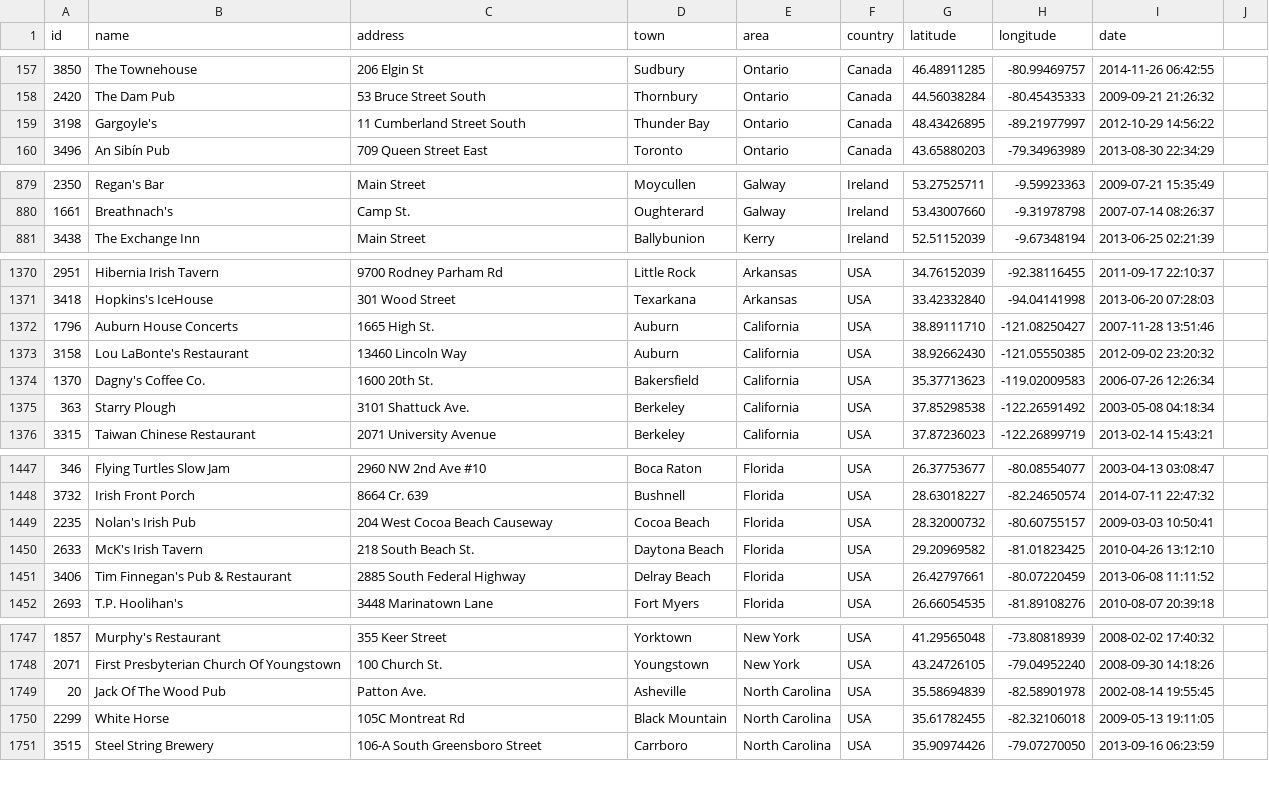
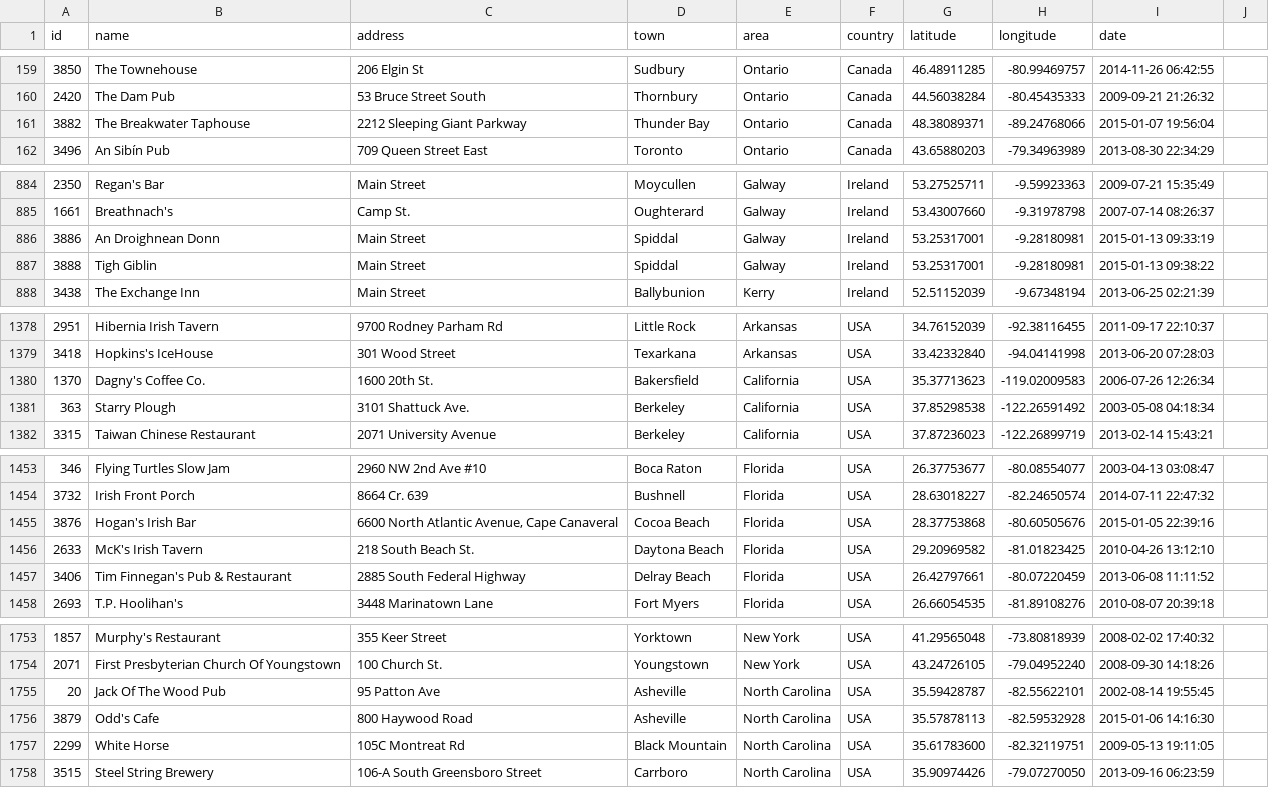
Before and after one commit to adactio/TheSession-data, a CSV file: csv/sessions.csv, drawn as a sheet; only a part is shown, gaps mark what is left out; the diff covers the shown part only.

```diff
--- a/csv/sessions.csv
+++ b/csv/sessions.csv
@@ -158,3 +160,3 @@
 2420,"The Dam Pub","53 Bruce Street South","Thornbury","Ontario","Canada",44.56038284,-80.45435333,"2009-09-21 21:26:32"
-3198,"Gargoyle's","11 Cumberland Street South","Thunder Bay","Ontario","Canada",48.43426895,-89.21977997,"2012-10-29 14:56:22"
+3882,"The Breakwater Taphouse","2212 Sleeping Giant Parkway","Thunder Bay","Ontario","Canada",48.38089371,-89.24768066,"2015-01-07 19:56:04"
 3496,"An Sibín Pub","709 Queen Street East","Toronto","Ontario","Canada",43.65880203,-79.34963989,"2013-08-30 22:34:29"
@@ -880,2 +885,4 @@
 1661,"Breathnach's","Camp St.","Oughterard","Galway","Ireland",53.43007660,-9.31978798,"2007-07-14 08:26:37"
+3886,"An Droighnean Donn","Main Street","Spiddal","Galway","Ireland",53.25317001,-9.28180981,"2015-01-13 09:33:19"
+3888,"Tigh Giblin","Main Street","Spiddal","Galway","Ireland",53.25317001,-9.28180981,"2015-01-13 09:38:22"
 3438,"The Exchange Inn","Main Street","Ballybunion","Kerry","Ireland",52.51152039,-9.67348194,"2013-06-25 02:21:39"
@@ -1371,4 +1379,2 @@
 3418,"Hopkins's IceHouse","301 Wood Street","Texarkana","Arkansas","USA",33.42332840,-94.04141998,"2013-06-20 07:28:03"
-1796,"Auburn House Concerts","1665 High St.","Auburn","California","USA",38.89111710,-121.08250427,"2007-11-28 13:51:46"
-3158,"Lou LaBonte's Restaurant","13460 Lincoln Way","Auburn","California","USA",38.92662430,-121.05550385,"2012-09-02 23:20:32"
 1370,"Dagny's Coffee Co.","1600 20th St.","Bakersfield","California","USA",35.37713623,-119.02009583,"2006-07-26 12:26:34"
@@ -1448,3 +1454,3 @@
 3732,"Irish Front Porch","8664 Cr. 639","Bushnell","Florida","USA",28.63018227,-82.24650574,"2014-07-11 22:47:32"
-2235,"Nolan's Irish Pub","204 West Cocoa Beach Causeway","Cocoa Beach","Florida","USA",28.32000732,-80.60755157,"2009-03-03 10:50:41"
+3876,"Hogan's Irish Bar","6600 North Atlantic Avenue, Cape Canaveral","Cocoa Beach","Florida","USA",28.37753868,-80.60505676,"2015-01-05 22:39:16"
 2633,"McK's Irish Tavern","218 South Beach St.","Daytona Beach","Florida","USA",29.20969582,-81.01823425,"2010-04-26 13:12:10"
@@ -1748,4 +1754,5 @@
 2071,"First Presbyterian Church Of Youngstown","100 Church St.","Youngstown","New York","USA",43.24726105,-79.04952240,"2008-09-30 14:18:26"
-20,"Jack Of The Wood Pub","Patton Ave.","Asheville","North Carolina","USA",35.58694839,-82.58901978,"2002-08-14 19:55:45"
-2299,"White Horse","105C Montreat Rd","Black Mountain","North Carolina","USA",35.61782455,-82.32106018,"2009-05-13 19:11:05"
+20,"Jack Of The Wood Pub","95 Patton Ave ","Asheville","North Carolina","USA",35.59428787,-82.55622101,"2002-08-14 19:55:45"
+3879,"Odd's Cafe","800 Haywood Road","Asheville","North Carolina","USA",35.57878113,-82.59532928,"2015-01-06 14:16:30"
+2299,"White Horse","105C Montreat Rd","Black Mountain","North Carolina","USA",35.61783600,-82.32119751,"2009-05-13 19:11:05"
 3515,"Steel String Brewery","106-A South Greensboro Street","Carrboro","North Carolina","USA",35.90974426,-79.07270050,"2013-09-16 06:23:59"
```
Also changed, not shown: 6 added rows, 1 removed row and 5 edited cells elsewhere in this file, csv/events.csv.
